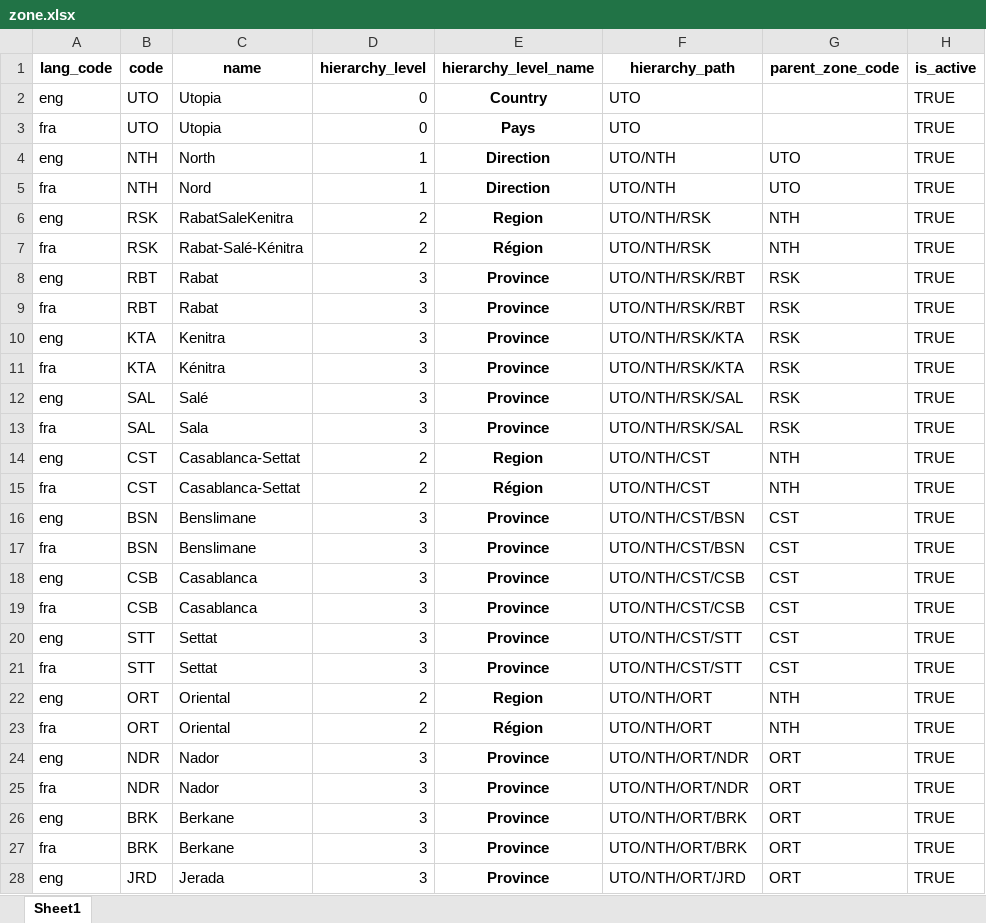
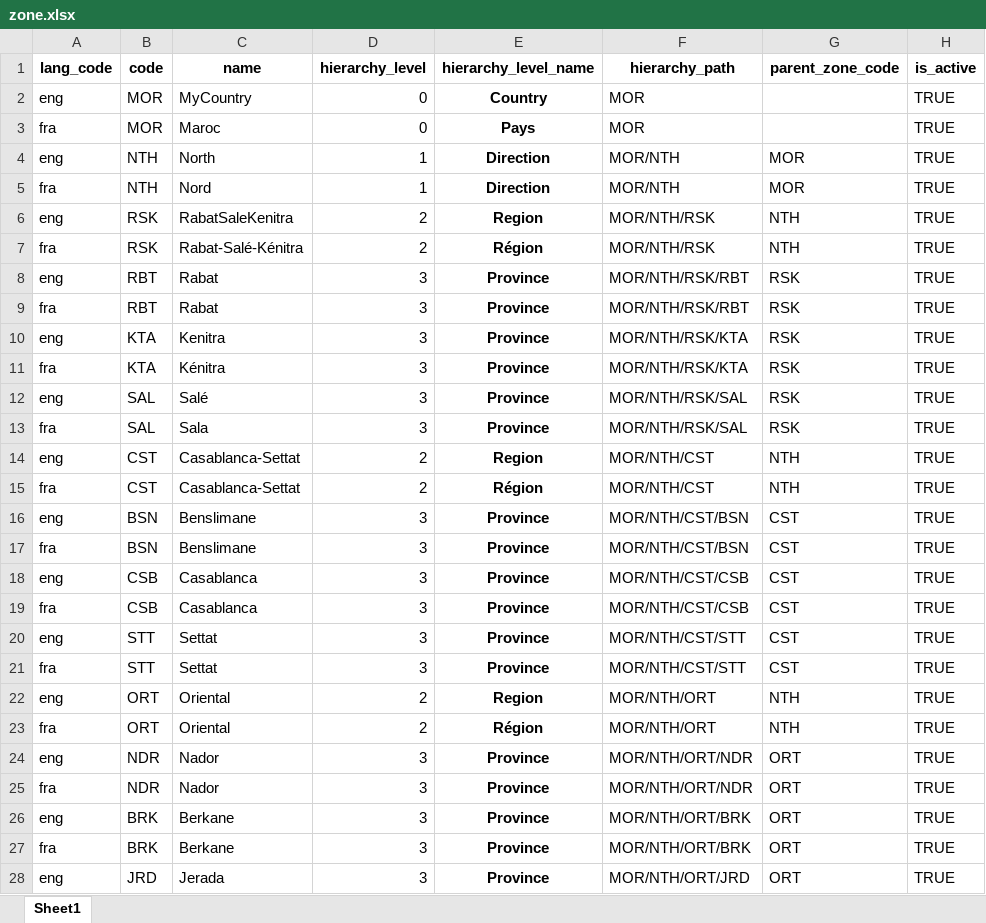
Before and after one commit to barnaby-twyford/mosip-data, an Excel workbook: mosip_master/xlsx/zone.xlsx, sheet Sheet1, drawn as a sheet; only a part is shown; values as stored, in another font and other column widths than the file's, no borders; the diff covers the shown part only; the diff names each change by its address in the sheet, - before the commit and + after, or states it on an @@ line.

```diff
--- a/mosip_master/xlsx/zone.xlsx (sheet Sheet1)
+++ b/mosip_master/xlsx/zone.xlsx (sheet Sheet1)
-B2:B3 (code): UTO
+B2:B3 (code): MOR
-C2 (name): Utopia
+C2 (name): MyCountry
-F2:F3 (hierarchy_path): UTO
+F2:F3 (hierarchy_path): MOR
-C3 (name): Utopia
+C3 (name): Maroc
-F4:F5 (hierarchy_path): UTO/NTH
+F4:F5 (hierarchy_path): MOR/NTH
-G4:G5 (parent_zone_code): UTO
+G4:G5 (parent_zone_code): MOR
-F6:F7 (hierarchy_path): UTO/NTH/RSK
+F6:F7 (hierarchy_path): MOR/NTH/RSK
-F8:F9 (hierarchy_path): UTO/NTH/RSK/RBT
+F8:F9 (hierarchy_path): MOR/NTH/RSK/RBT
-F10:F11 (hierarchy_path): UTO/NTH/RSK/KTA
+F10:F11 (hierarchy_path): MOR/NTH/RSK/KTA
-F12:F13 (hierarchy_path): UTO/NTH/RSK/SAL
+F12:F13 (hierarchy_path): MOR/NTH/RSK/SAL
-F14:F15 (hierarchy_path): UTO/NTH/CST
+F14:F15 (hierarchy_path): MOR/NTH/CST
-F16:F17 (hierarchy_path): UTO/NTH/CST/BSN
+F16:F17 (hierarchy_path): MOR/NTH/CST/BSN
-F18:F19 (hierarchy_path): UTO/NTH/CST/CSB
+F18:F19 (hierarchy_path): MOR/NTH/CST/CSB
-F20:F21 (hierarchy_path): UTO/NTH/CST/STT
+F20:F21 (hierarchy_path): MOR/NTH/CST/STT
-F22:F23 (hierarchy_path): UTO/NTH/ORT
+F22:F23 (hierarchy_path): MOR/NTH/ORT
-F24:F25 (hierarchy_path): UTO/NTH/ORT/NDR
+F24:F25 (hierarchy_path): MOR/NTH/ORT/NDR
-F26:F27 (hierarchy_path): UTO/NTH/ORT/BRK
+F26:F27 (hierarchy_path): MOR/NTH/ORT/BRK
-F28 (hierarchy_path): UTO/NTH/ORT/JRD
+F28 (hierarchy_path): MOR/NTH/ORT/JRD
```
Also changed, not shown: 139 edited cells elsewhere in this sheet, mosip_master/xlsx/location.xlsx, mosip_master/xlsx/registration_center.xlsx, 4 other files.
